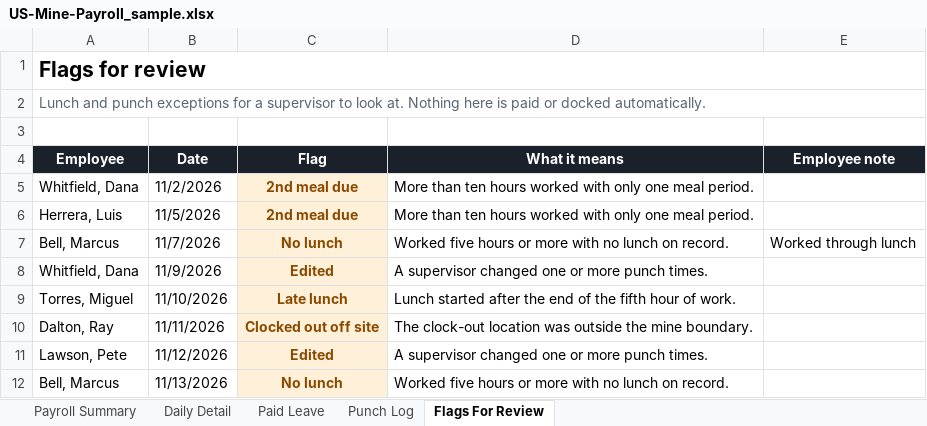
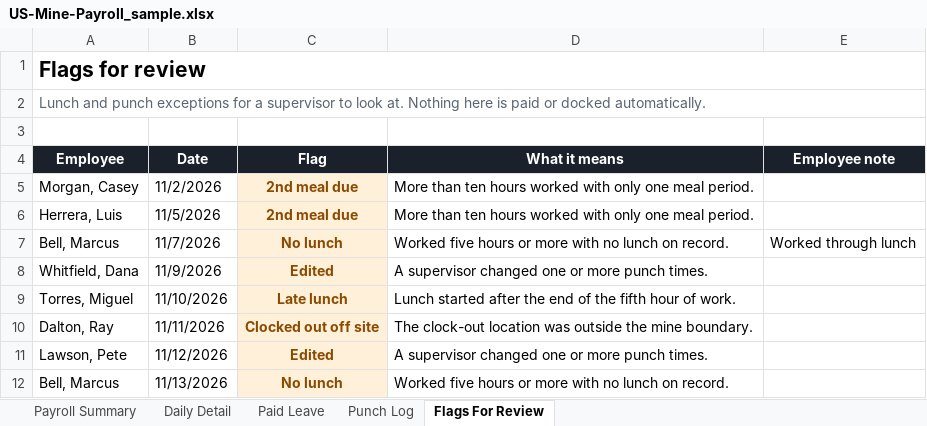
Before and after one commit to bIipn/US-Mine-Payroll-App, an Excel workbook: docs/samples/US-Mine-Payroll_sample.xlsx, sheet Flags For Review, drawn as a sheet; values as stored, in another font and other column widths than the file's, no borders; the diff names each change by its address in the sheet, - before the commit and + after, or states it on an @@ line.

```diff
--- a/docs/samples/US-Mine-Payroll_sample.xlsx (sheet Flags For Review)
+++ b/docs/samples/US-Mine-Payroll_sample.xlsx (sheet Flags For Review)
-A5 (Employee): Whitfield, Dana
+A5 (Employee): Morgan, Casey
```
Also changed, not shown: sheet Punch Log, sheet Daily Detail, sheet Payroll Summary, docs/samples/US-Mine-Safety-Log_sample.xlsx, 28 other files.
